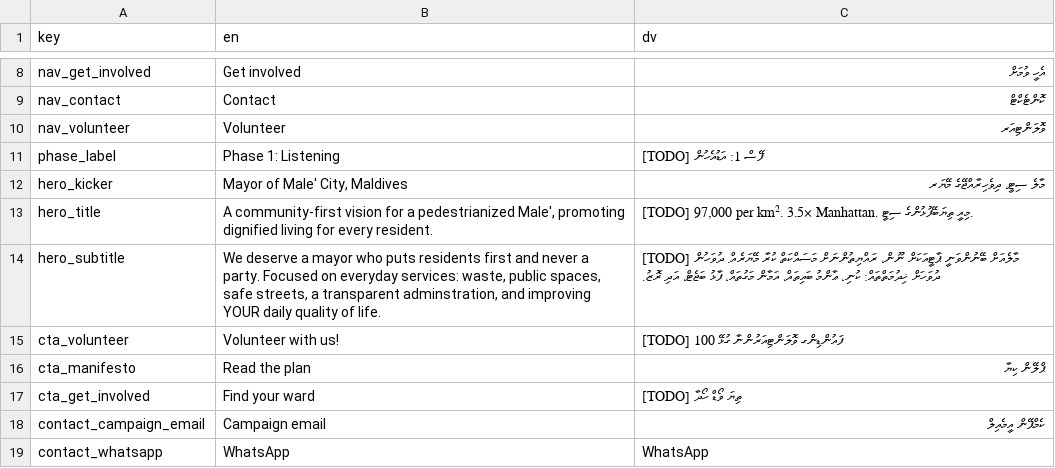
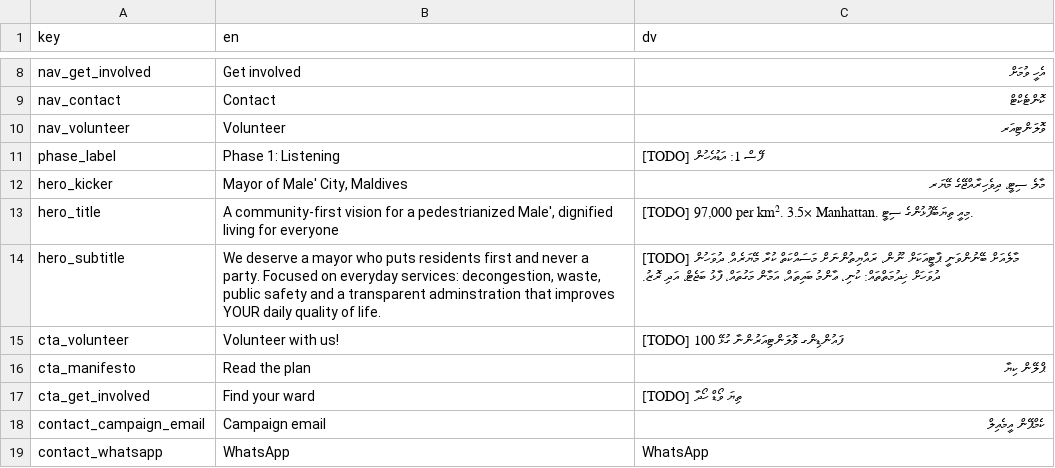
Before and after one commit to WhoIsFishie/Bodycam_CampaignWebsite, a CSV file: translations.csv, drawn as a sheet; only a part is shown, gaps mark what is left out; the diff names each change by its address in the sheet, - before the commit and + after, or states it on an @@ line.

```diff
--- a/translations.csv
+++ b/translations.csv
-B13 (en): …pedestrianized Male', promoting dignified living for every resident.
+B13 (en): …pedestrianized Male', dignified living for everyone
-B14 (en): …everyday services: waste, public spaces, safe streets, a transparent adminstration, and improving YOUR daily…
+B14 (en): …everyday services: decongestion, waste, public safety and a transparent adminstration that improves YOUR daily…
```
Also changed, not shown: pledges.csv.
